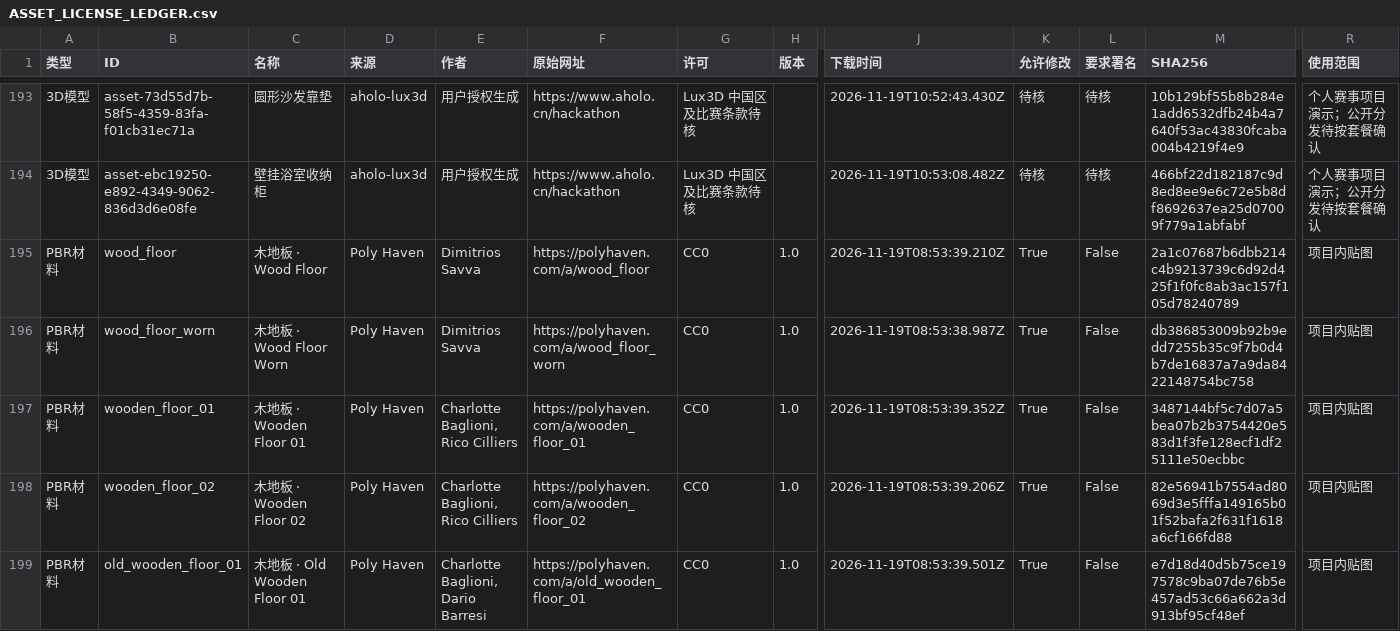
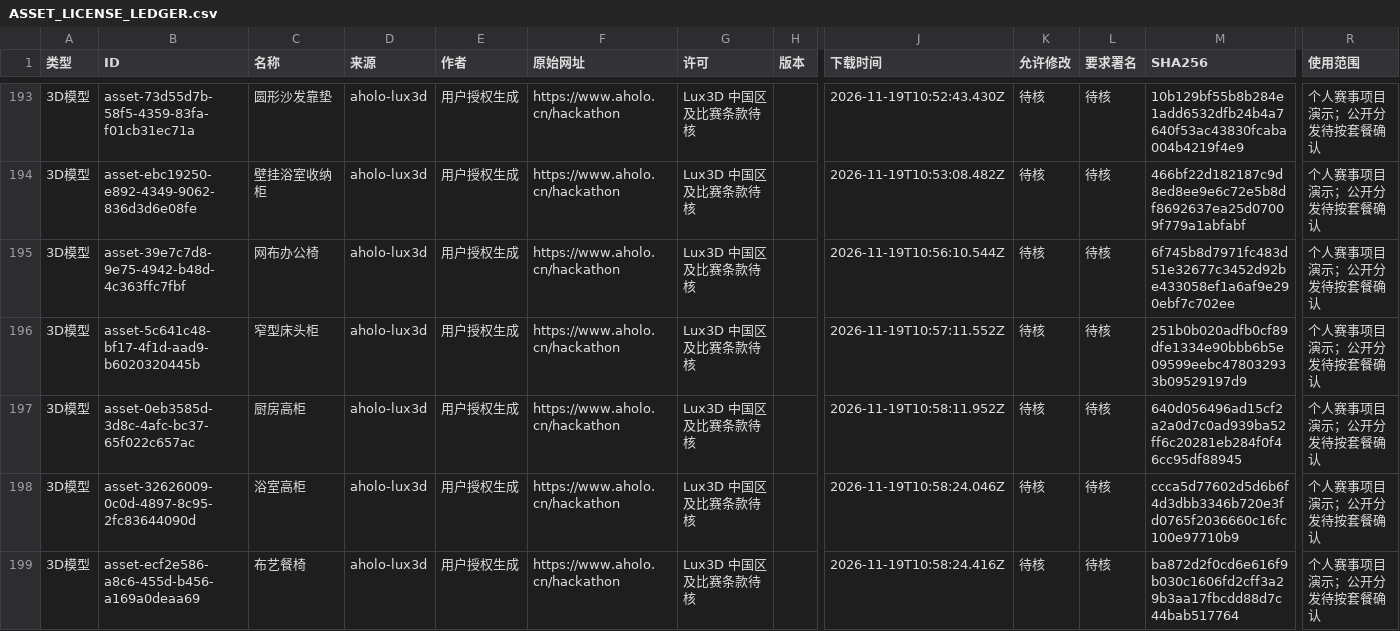
Before and after one commit to Lnzhuo/DREAMHOME-V2, a CSV file: docs/ASSET_LICENSE_LEDGER.csv, drawn as a sheet; only a part is shown, gaps mark what is left out; the shorter side is filled out with more unchanged rows; rows hold the shown columns only; the diff covers the shown part only; the diff names each change by its address in the sheet, - before the commit and + after, or states it on an @@ line.

```diff
--- a/docs/ASSET_LICENSE_LEDGER.csv
+++ b/docs/ASSET_LICENSE_LEDGER.csv
+row 195: 3D模型 | asset-39e7c7d8-9e75-4942-b48d-4c363ffc7fbf | 网布办公椅 | aholo-lux3d | 用户授权生成 | https://www.aholo.cn/hackathon | Lux3D 中国区及比赛条款待核 |  | 2026-11-19T10:56:10.544Z | 待核 | 待核 | 6f745b8d7971fc483d51e32677c3452d92be433058ef1a6af9e290ebf7c702ee | 个人赛事项目演示；公开分发待按套餐确认
+row 196: 3D模型 | asset-5c641c48-bf17-4f1d-aad9-b6020320445b | 窄型床头柜 | aholo-lux3d | 用户授权生成 | https://www.aholo.cn/hackathon | Lux3D 中国区及比赛条款待核 |  | 2026-11-19T10:57:11.552Z | 待核 | 待核 | 251b0b020adfb0cf89dfe1334e90bbb6b5e09599eebc478032933b09529197d9 | 个人赛事项目演示；公开分发待按套餐确认
+row 197: 3D模型 | asset-0eb3585d-3d8c-4afc-bc37-65f022c657ac | 厨房高柜 | aholo-lux3d | 用户授权生成 | https://www.aholo.cn/hackathon | Lux3D 中国区及比赛条款待核 |  | 2026-11-19T10:58:11.952Z | 待核 | 待核 | 640d056496ad15cf2a2a0d7c0ad939ba52ff6c20281eb284f0f46cc95df88945 | 个人赛事项目演示；公开分发待按套餐确认
+row 198: 3D模型 | asset-32626009-0c0d-4897-8c95-2fc83644090d | 浴室高柜 | aholo-lux3d | 用户授权生成 | https://www.aholo.cn/hackathon | Lux3D 中国区及比赛条款待核 |  | 2026-11-19T10:58:24.046Z | 待核 | 待核 | ccca5d77602d5d6b6f4d3dbb3346b720e3fd0765f2036660c16fc100e97710b9 | 个人赛事项目演示；公开分发待按套餐确认
+row 199: 3D模型 | asset-ecf2e586-a8c6-455d-b456-a169a0deaa69 | 布艺餐椅 | aholo-lux3d | 用户授权生成 | https://www.aholo.cn/hackathon | Lux3D 中国区及比赛条款待核 |  | 2026-11-19T10:58:24.416Z | 待核 | 待核 | ba872d2f0cd6e616f9b030c1606fd2cff3a29b3aa17fbcdd88d7c44bab517764 | 个人赛事项目演示；公开分发待按套餐确认
```
Also changed, not shown: 5 added rows elsewhere in this file, docs/LUX3D_CREDIT_LEDGER.csv, 14 other files.
